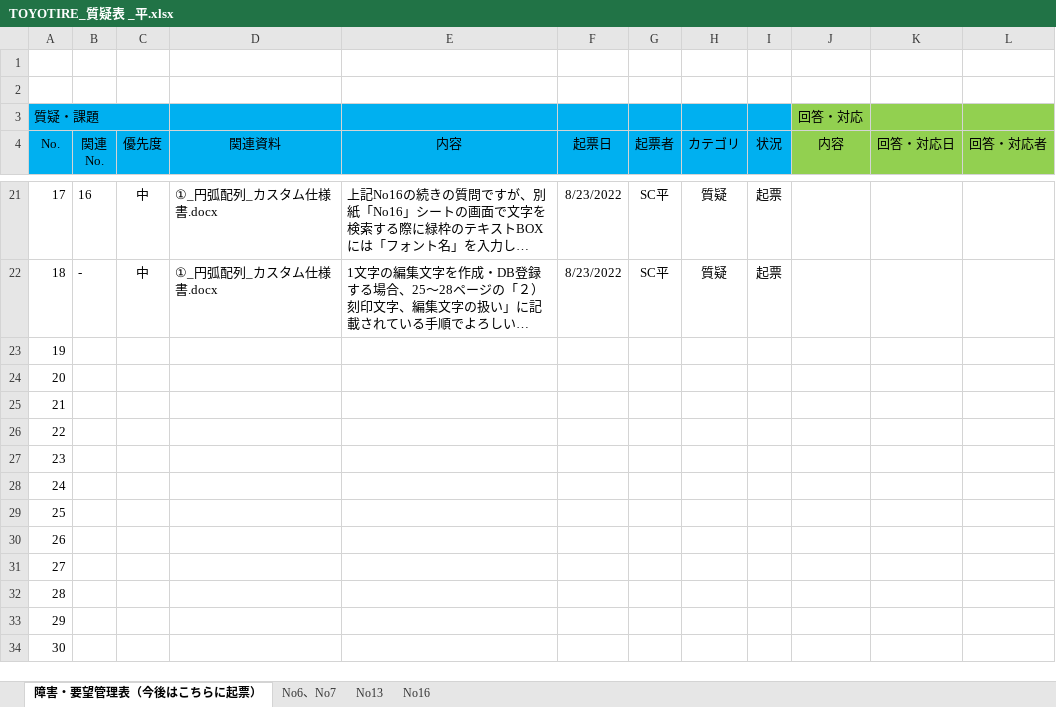
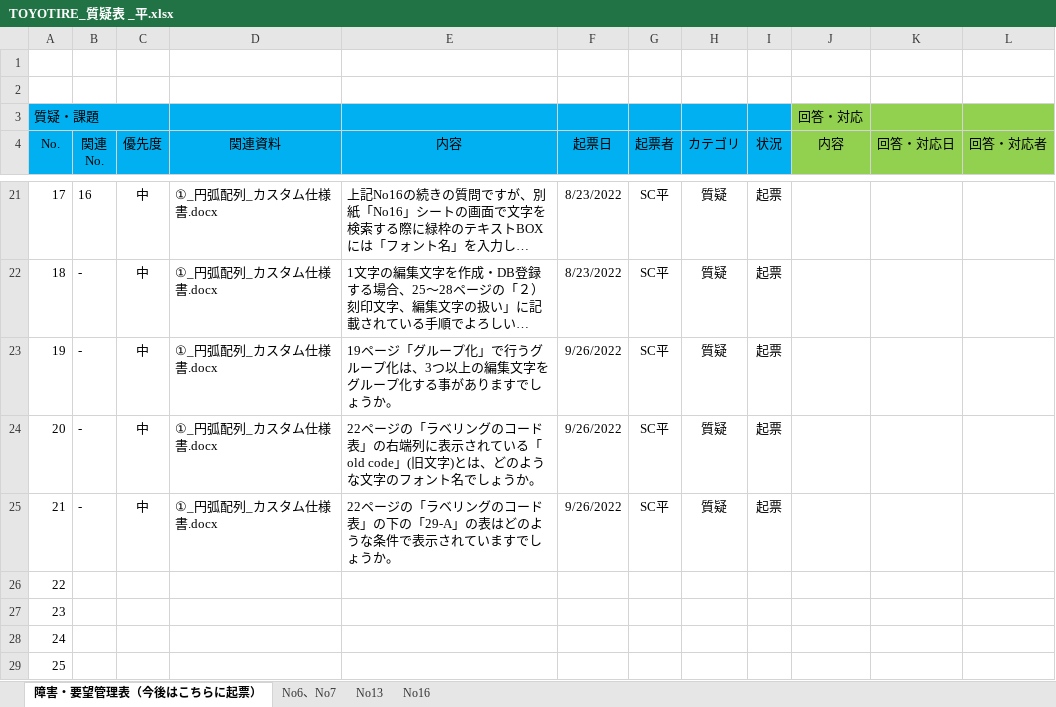
Before and after one commit to ichiro-uehara/TOYOTIRE_BRAND, an Excel workbook: 質疑表/TOYOTIRE_質疑表 _平.xlsx, sheet 障害・要望管理表（今後はこちらに起票）, drawn as a sheet; only a part is shown, gaps mark what is left out; the shorter side is filled out with more unchanged rows; long unchanged cells end in …; values as stored, in another font and other column widths than the file's, no borders; conditional formats not drawn; the diff names each change by its address in the sheet, - before the commit and + after, or states it on an @@ line.

```diff
--- a/質疑表/TOYOTIRE_質疑表 _平.xlsx (sheet 障害・要望管理表（今後はこちらに起票）)
+++ b/質疑表/TOYOTIRE_質疑表 _平.xlsx (sheet 障害・要望管理表（今後はこちらに起票）)
-B23:B25 (関連 No.): (empty)
+B23:B25 (関連 No.): -
-C23:C25 (優先度): (empty)
+C23:C25 (優先度): 中
-D23:D25 (関連資料): (empty)
+D23:D25 (関連資料): ①_円弧配列_カスタム仕様書.docx
-E23 (内容): (empty)
+E23 (内容): 19ページ「グループ化」で行うグループ化は、3つ以上の編集文字をグループ化する事がありますでしょうか。
-F23:F25 (起票日): (empty)
+F23:F25 (起票日): 9/26/2022
-G23:G25 (起票者): (empty)
+G23:G25 (起票者): SC平
-H23:H25 (カテゴリ): (empty)
+H23:H25 (カテゴリ): 質疑
-I23:I25 (状況): (empty)
+I23:I25 (状況): 起票
-E24 (内容): (empty)
+E24 (内容): 22ページの「ラベリングのコード表」の右端列に表示されている「old code」(旧文字)とは、どのような文字のフォント名でしょうか。
-E25 (内容): (empty)
+E25 (内容): 22ページの「ラベリングのコード表」の下の「29-A」の表はどのような条件で表示されていますでしょうか。
```
Also changed, not shown: 1 other file.
